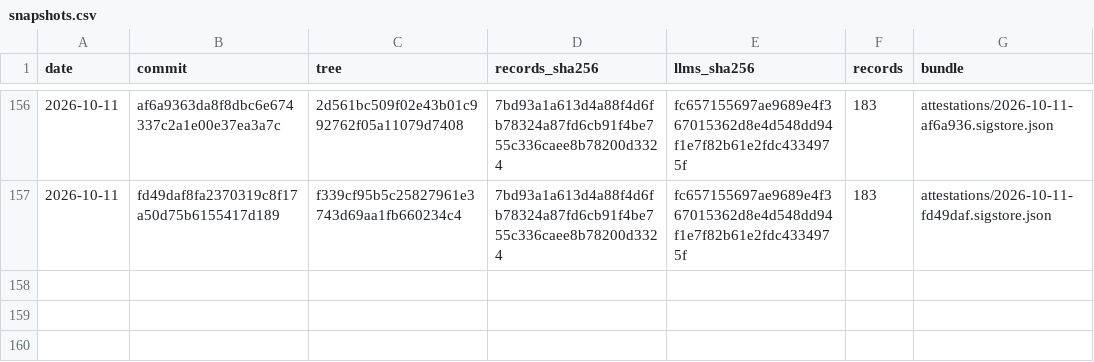
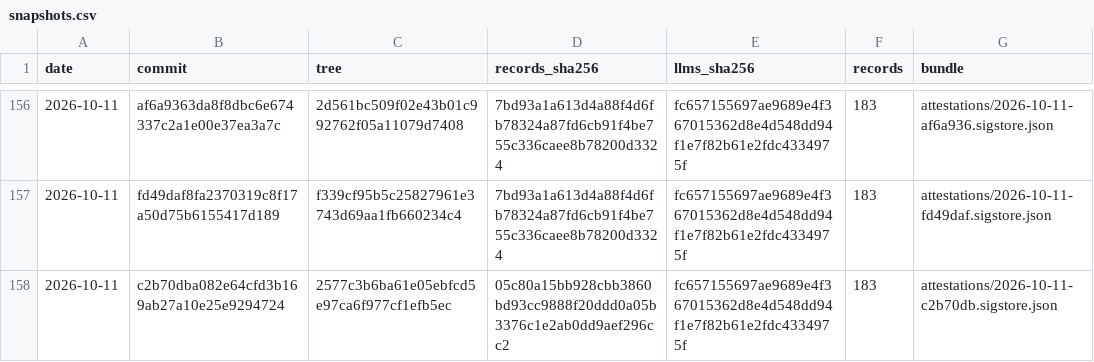
Before and after one commit to pierandpoint/record, a CSV file: snapshots.csv, drawn as a sheet; only a part is shown, gaps mark what is left out; the diff names each change by its address in the sheet, - before the commit and + after, or states it on an @@ line.

```diff
--- a/snapshots.csv
+++ b/snapshots.csv
+row 158: 2026-10-11 | c2b70dba082e64cfd3b169ab27a10e25e9294724 | 2577c3b6ba61e05ebfcd5e97ca6f977cf1efb5ec | 05c80a15bb928cbb3860bd93cc9888f20ddd0a05b3376c1e2ab0dd9aef296cc2 | fc657155697ae9689e4f367015362d8e4d548dd94f1e7f82b61e2fdc4334975f | 183 | attestations/2026-10-11-c2b70db.sigstore.json
```
Also changed, not shown: 2 other files.
